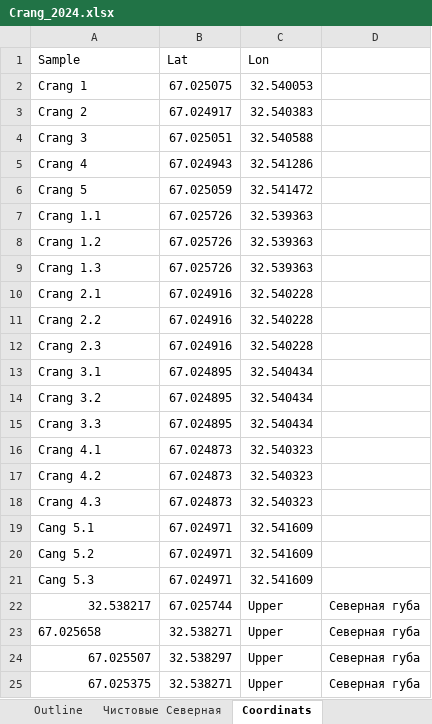
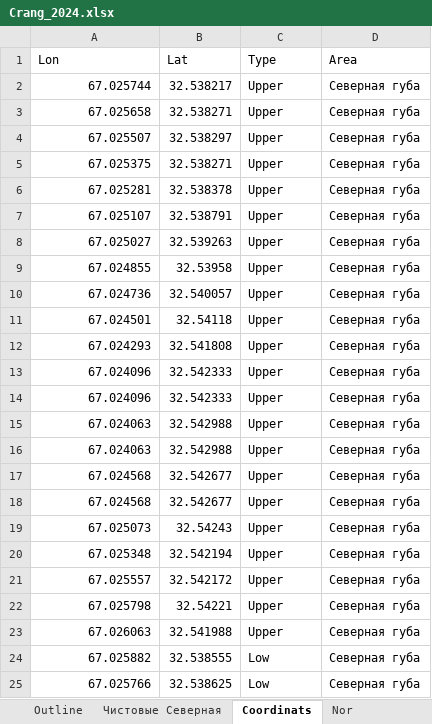
Before and after one commit to polydora/Paper_2024, an Excel workbook: Vitia_Ostrovsky/R_Calc_Crang_2024/Data/Crang_2024.xlsx, sheet Coordinats, drawn as a sheet; only a part is shown; the shorter side is filled out with more unchanged rows; values as stored, in another font and other column widths than the file's, no borders; charts and pictures not drawn; removed rows and columns are numbered as before the commit, all else as after; the diff names each change by its address in the sheet, - before the commit and + after, or states it on an @@ line.

```diff
--- a/Vitia_Ostrovsky/R_Calc_Crang_2024/Data/Crang_2024.xlsx (sheet Coordinats)
+++ b/Vitia_Ostrovsky/R_Calc_Crang_2024/Data/Crang_2024.xlsx (sheet Coordinats)
+sheet tab: Nor
-row 1: Sample | Lat | Lon
-row 2: Crang 1 | 67.025075 | 32.540053
-row 3: Crang 2 | 67.024917 | 32.540383
-row 4: Crang 3 | 67.025051 | 32.540588
-row 5: Crang 4 | 67.024943 | 32.541286
-row 6: Crang 5 | 67.025059 | 32.541472
-row 7: Crang 1.1 | 67.025726 | 32.539363
-row 8: Crang 1.2 | 67.025726 | 32.539363
-row 9: Crang 1.3 | 67.025726 | 32.539363
-row 10: Crang 2.1 | 67.024916 | 32.540228
-row 11: Crang 2.2 | 67.024916 | 32.540228
-row 12: Crang 2.3 | 67.024916 | 32.540228
-row 13: Crang 3.1 | 67.024895 | 32.540434
-row 14: Crang 3.2 | 67.024895 | 32.540434
-row 15: Crang 3.3 | 67.024895 | 32.540434
-row 16: Crang 4.1 | 67.024873 | 32.540323
-row 17: Crang 4.2 | 67.024873 | 32.540323
-row 18: Crang 4.3 | 67.024873 | 32.540323
-row 19: Cang 5.1 | 67.024971 | 32.541609
-row 20: Cang 5.2 | 67.024971 | 32.541609
-row 21: Cang 5.3 | 67.024971 | 32.541609
-row 22: 32.538217 | 67.025744 | Upper | Северная губа
+row 1: Lon | Lat | Type | Area
+row 2: 67.025744 | 32.538217 | Upper | Северная губа
-A3 alignment: left
+A3 alignment: right
```
Also changed, not shown: sheet Чистовые, charts or pictures, 15 other files.
